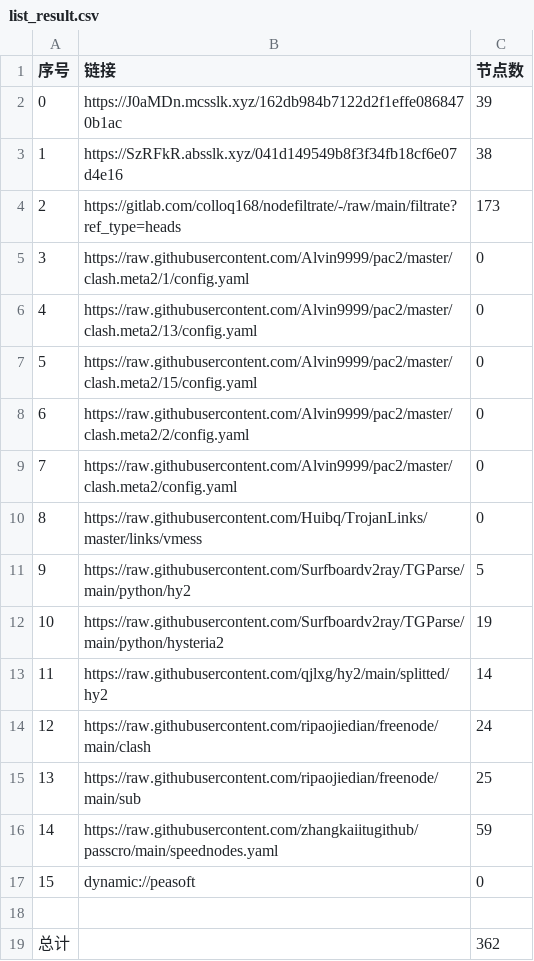
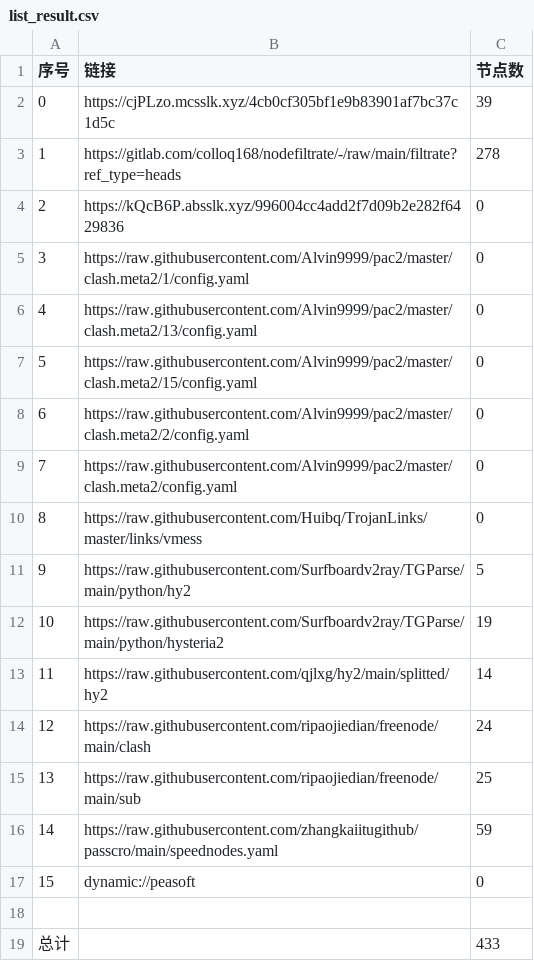
Before and after one commit to nowts71/NoMoreWalls, a CSV file: list_result.csv, drawn as a sheet.

```diff
--- a/list_result.csv
+++ b/list_result.csv
@@ -1,5 +1,5 @@
 序号,链接,节点数
-0,https://J0aMDn.mcsslk.xyz/162db984b7122d2f1effe0868470b1ac,39
-1,https://SzRFkR.absslk.xyz/041d149549b8f3f34fb18cf6e07d4e16,38
-2,https://gitlab.com/colloq168/nodefiltrate/-/raw/main/filtrate?ref_type=heads,173
+0,https://cjPLzo.mcsslk.xyz/4cb0cf305bf1e9b83901af7bc37c1d5c,39
+1,https://gitlab.com/colloq168/nodefiltrate/-/raw/main/filtrate?ref_type=heads,278
+2,https://kQcB6P.absslk.xyz/996004cc4add2f7d09b2e282f6429836,0
 3,https://raw.githubusercontent.com/Alvin9999/pac2/master/clash.meta2/1/config.yaml,0
@@ -18,2 +18,2 @@
 
-总计,,362
+总计,,433
```
Also changed, not shown: 31 other files.
